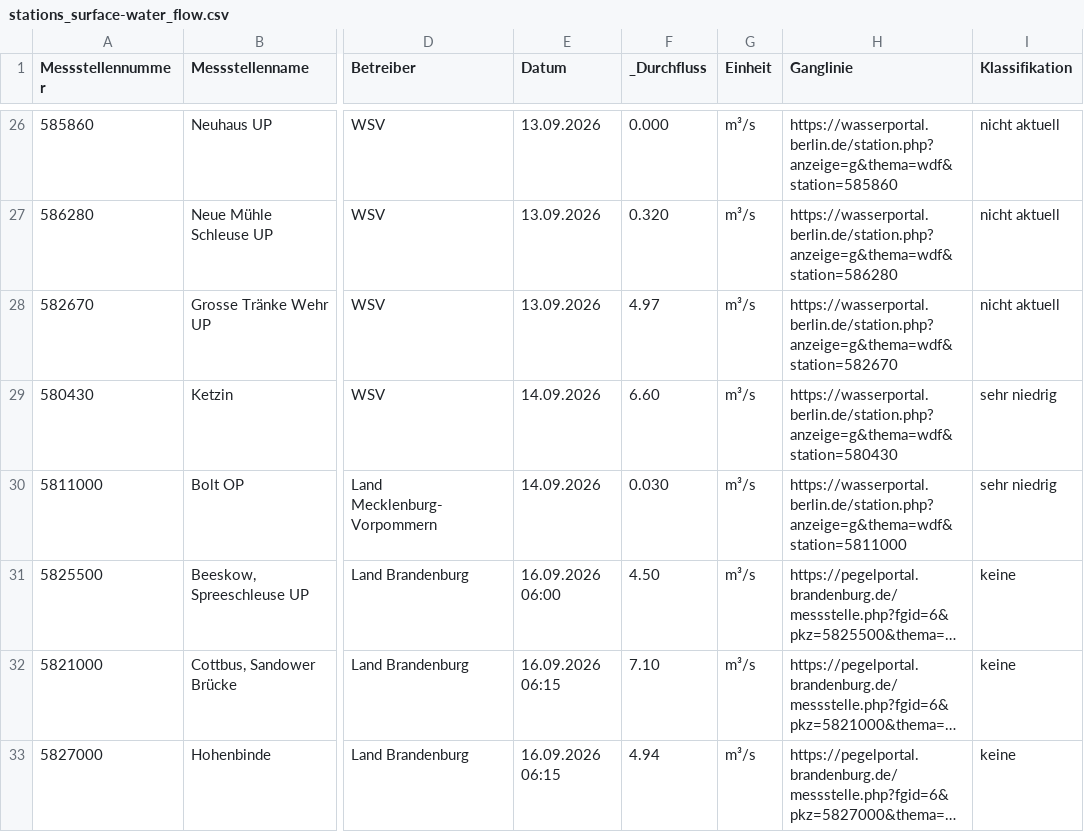
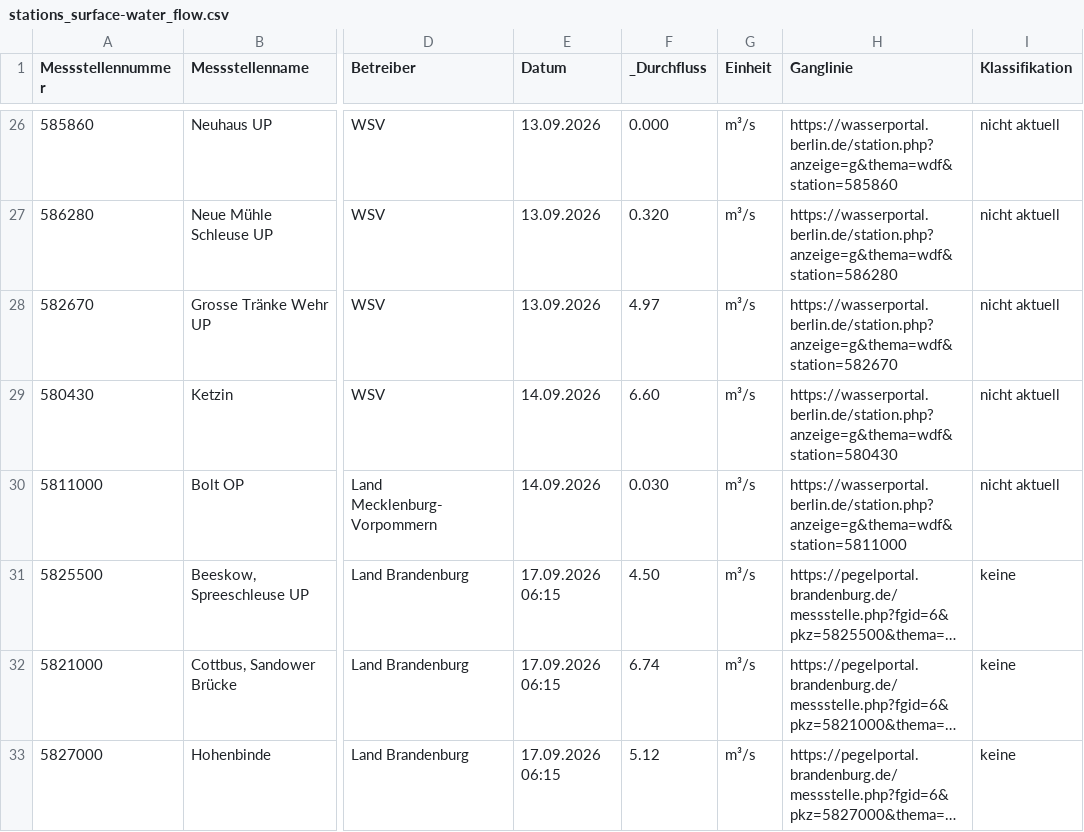
Before and after one commit to KWB-R/wasserportal, a CSV file: stations_surface-water_flow.csv, drawn as a sheet; only a part is shown, gaps mark what is left out; long unchanged cells end in …; the diff covers the shown part only; the diff names each change by its address in the sheet, - before the commit and + after, or states it on an @@ line.

```diff
--- a/stations_surface-water_flow.csv
+++ b/stations_surface-water_flow.csv
-I29:I30 (Klassifikation): sehr niedrig
+I29:I30 (Klassifikation): nicht aktuell
-E31 (Datum): 16.09.2026 06:00
+E31 (Datum): 17.09.2026 06:15
-E32:E33 (Datum): 16.09.2026 06:15
+E32:E33 (Datum): 17.09.2026 06:15
-F32 (_Durchfluss): 7.10
+F32 (_Durchfluss): 6.74
-F33 (_Durchfluss): 4.94
+F33 (_Durchfluss): 5.12
```
Also changed, not shown: 17 edited cells elsewhere in this file, stations_groundwater_level.csv, stations_surface-water_conductivity.csv, 21 other files.
